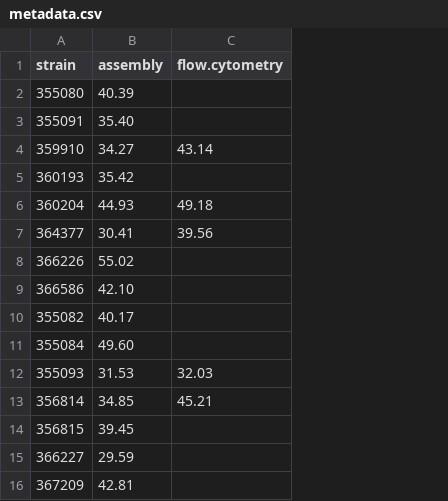
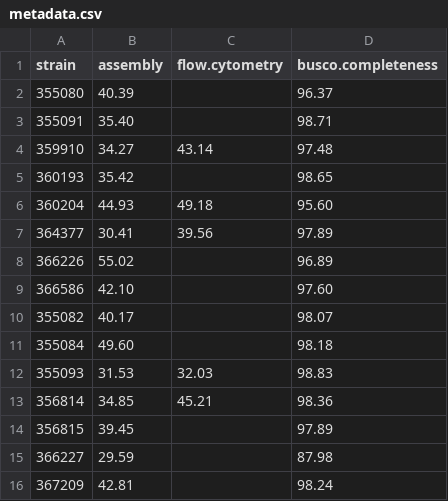
Before and after one commit to Rowena-h/EndophyteGenomes, a CSV file: metadata.csv, drawn as a sheet; the diff names each change by its address in the sheet, - before the commit and + after, or states it on an @@ line.

Commit message:
Update metadata.csv

```diff
--- a/metadata.csv
+++ b/metadata.csv
+column D (busco.completeness), rows 2-16: 96.37 | 98.71 | 97.48 | 98.65 | 95.60 | 97.89 | 96.89 | 97.60 | 98.07 | 98.18 | 98.83 | 98.36 | 97.89 | 87.98 | 98.24
```
